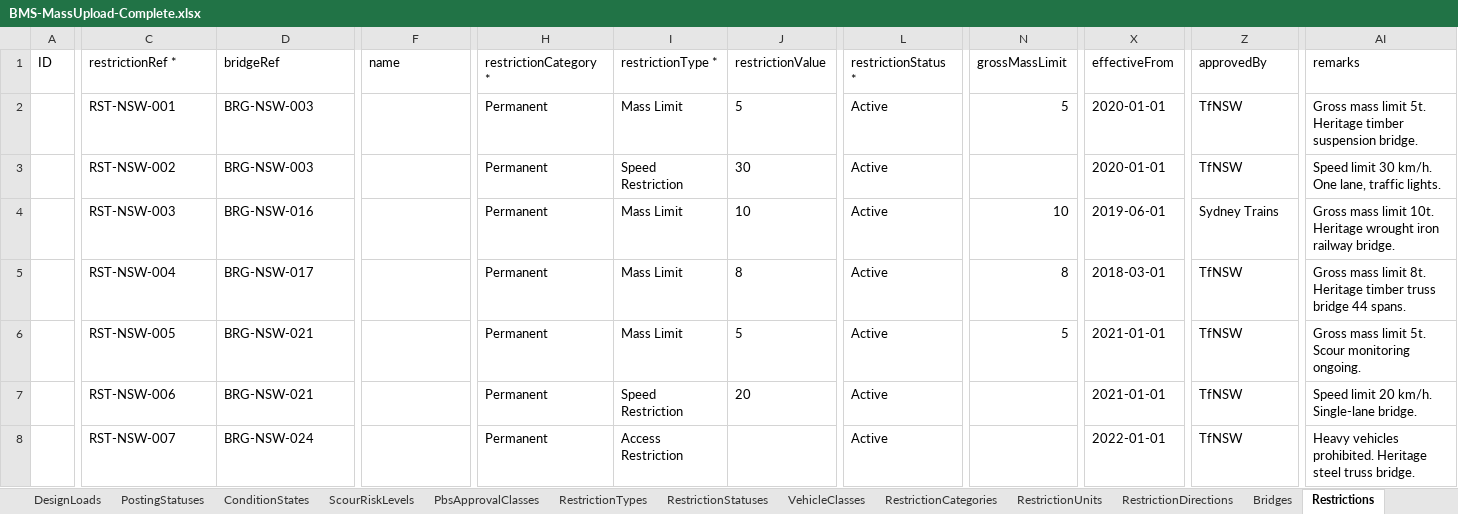
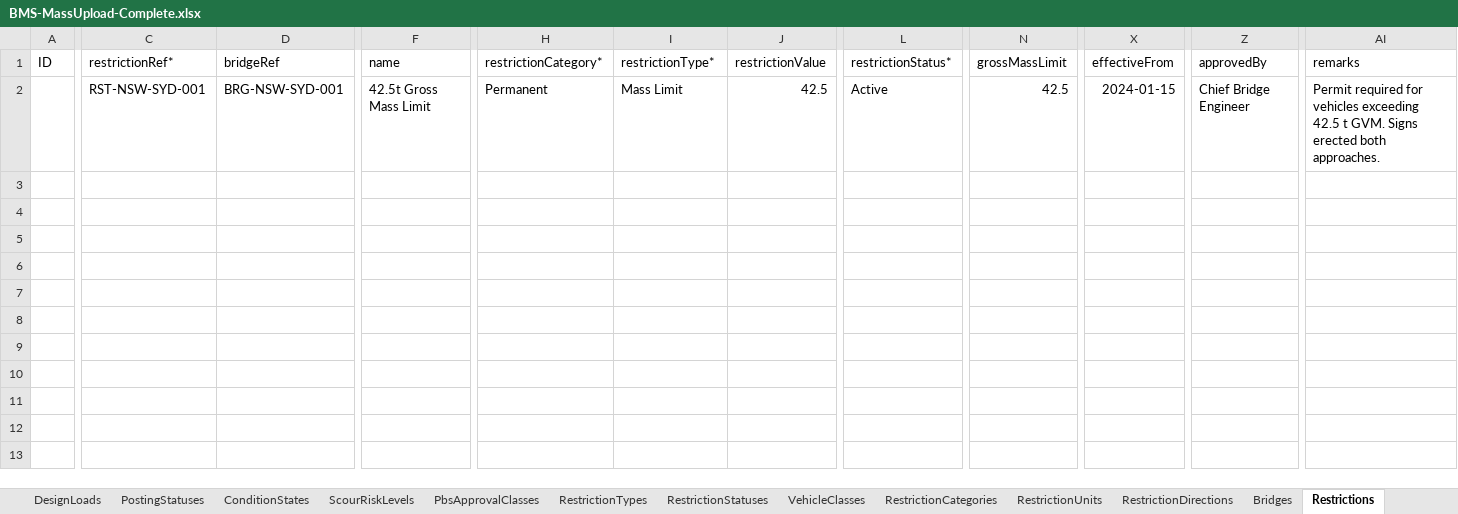
Before and after one commit to virinchy48/BridgeManagement, an Excel workbook: db/data/BMS-MassUpload-Complete.xlsx, sheet Restrictions, drawn as a sheet; only a part is shown, gaps mark what is left out; values as stored, in another font and other column widths than the file's, no borders; rows hold the shown columns only; the diff covers the shown part only; the diff names each change by its address in the sheet, - before the commit and + after, or states it on an @@ line.

```diff
--- a/db/data/BMS-MassUpload-Complete.xlsx (sheet Restrictions)
+++ b/db/data/BMS-MassUpload-Complete.xlsx (sheet Restrictions)
-C1: restrictionRef *
+C1: restrictionRef*
-H1: restrictionCategory *
+H1: restrictionCategory*
-I1: restrictionType *
+I1: restrictionType*
-L1: restrictionStatus *
+L1: restrictionStatus*
-C2 (restrictionRef*): RST-NSW-001
+C2 (restrictionRef*): RST-NSW-SYD-001
-D2 (bridgeRef): BRG-NSW-003
+D2 (bridgeRef): BRG-NSW-SYD-001
-F2 (name): (empty)
+F2 (name): 42.5t Gross Mass Limit
-J2 (restrictionValue): 5
+J2 (restrictionValue): 42.5
-N2 (grossMassLimit): 5
+N2 (grossMassLimit): 42.5
-X2 (effectiveFrom): 2020-01-01
+X2 (effectiveFrom): 2024-01-15
-Z2 (approvedBy): TfNSW
+Z2 (approvedBy): Chief Bridge Engineer
-AI2 (remarks): Gross mass limit 5t. Heritage timber suspension bridge.
+AI2 (remarks): Permit required for vehicles exceeding 42.5 t GVM. Signs erected both approaches.
-row 3:  | RST-NSW-002 | BRG-NSW-003 |  | Permanent | Speed Restriction | 30 | Active |  | 2020-01-01 | TfNSW | Speed limit 30 km/h. One lane, traffic lights.
-row 4:  | RST-NSW-003 | BRG-NSW-016 |  | Permanent | Mass Limit | 10 | Active | 10 | 2019-06-01 | Sydney Trains | Gross mass limit 10t. Heritage wrought iron railway bridge.
-row 5:  | RST-NSW-004 | BRG-NSW-017 |  | Permanent | Mass Limit | 8 | Active | 8 | 2018-03-01 | TfNSW | Gross mass limit 8t. Heritage timber truss bridge 44 spans.
-row 6:  | RST-NSW-005 | BRG-NSW-021 |  | Permanent | Mass Limit | 5 | Active | 5 | 2021-01-01 | TfNSW | Gross mass limit 5t. Scour monitoring ongoing.
-row 7:  | RST-NSW-006 | BRG-NSW-021 |  | Permanent | Speed Restriction | 20 | Active |  | 2021-01-01 | TfNSW | Speed limit 20 km/h. Single-lane bridge.
-row 8:  | RST-NSW-007 | BRG-NSW-024 |  | Permanent | Access Restriction |  | Active |  | 2022-01-01 | TfNSW | Heavy vehicles prohibited. Heritage steel truss bridge.
```
Also changed, not shown: 7 removed rows and 4 edited cells elsewhere in this sheet, sheet Bridges, sheet Instructions, sheet DesignLoads, sheet ScourRiskLevels, sheet PbsApprovalClasses, sheet States, 11 more sheets, other sheet tabs, 1 other file.
